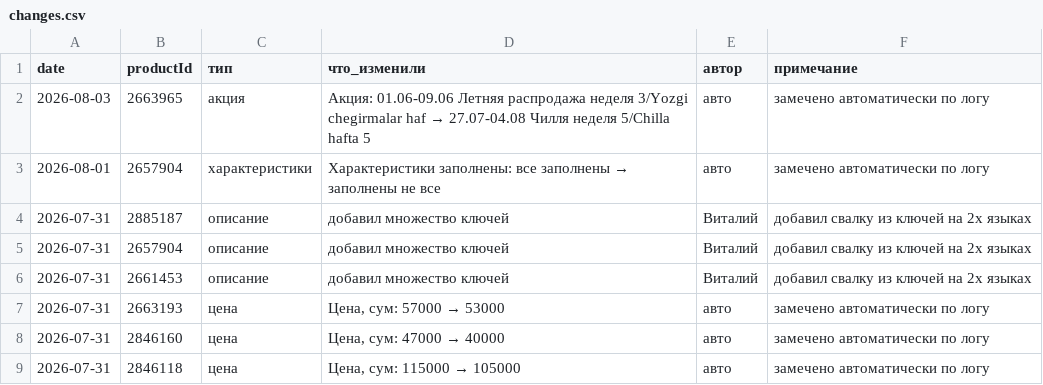
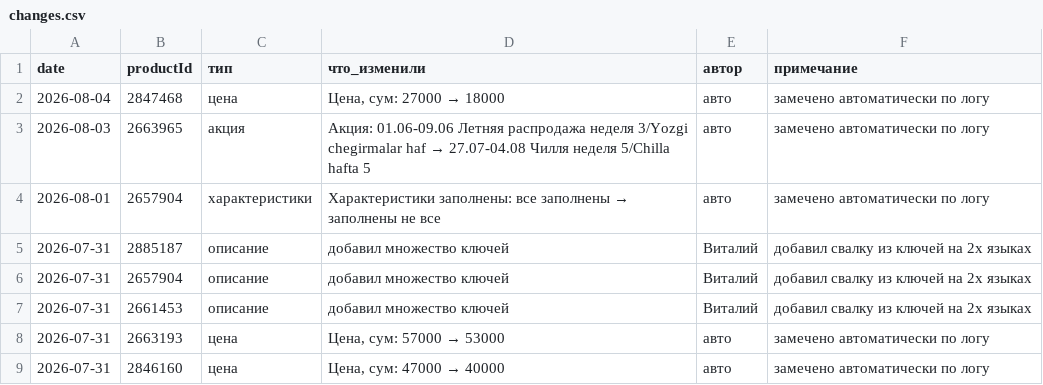
Before and after one commit to ckimework-commits/uzum-portfolio-dashboard, a CSV file: data/changes.csv, drawn as a sheet; only a part is shown; the shorter side is filled out with more unchanged rows.

```diff
--- a/data/changes.csv
+++ b/data/changes.csv
@@ -1,2 +1,3 @@
 date,productId,тип,что_изменили,автор,примечание
+2026-08-04,2847468,цена,"Цена, сум: 27000 → 18000",авто,замечено автоматически по логу
 2026-08-03,2663965,акция,Акция: 01.06-09.06 Летняя распродажа неделя 3/Yozgi chegirmalar haf → 27.07-04.08 Чилля неделя 5/Chilla hafta 5,авто,замечено автоматически по логу
```
Also changed, not shown: data/sales_daily.csv, 2 other files.
